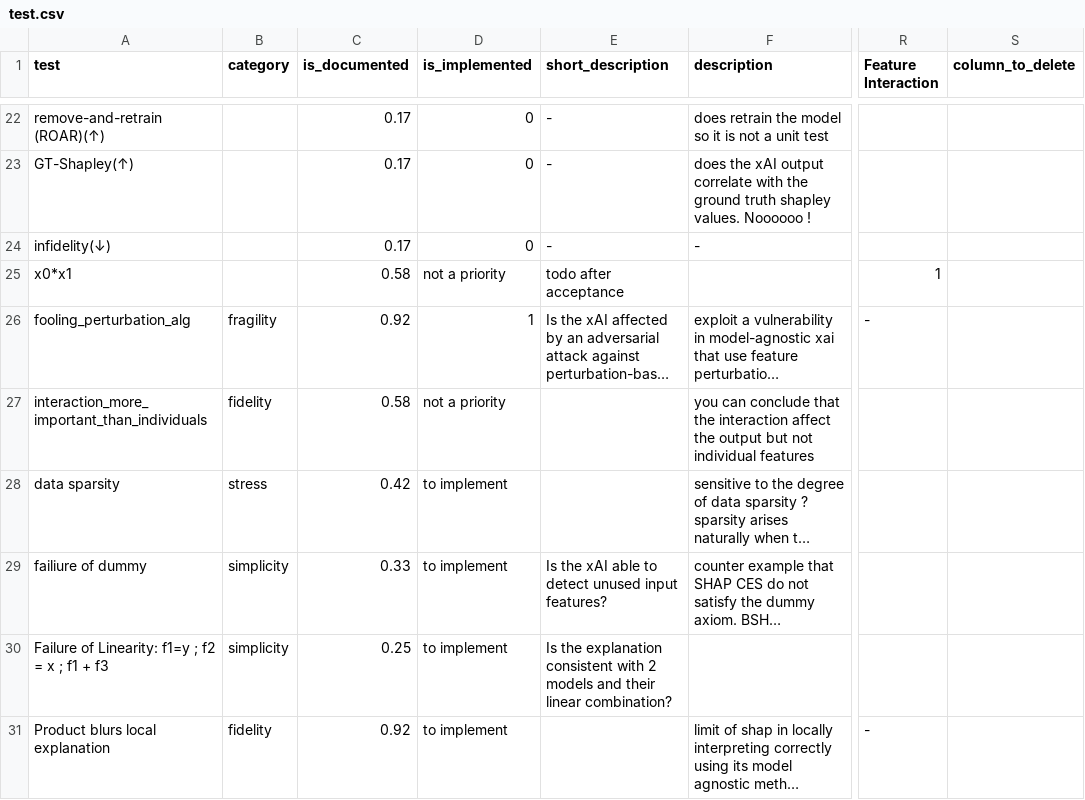
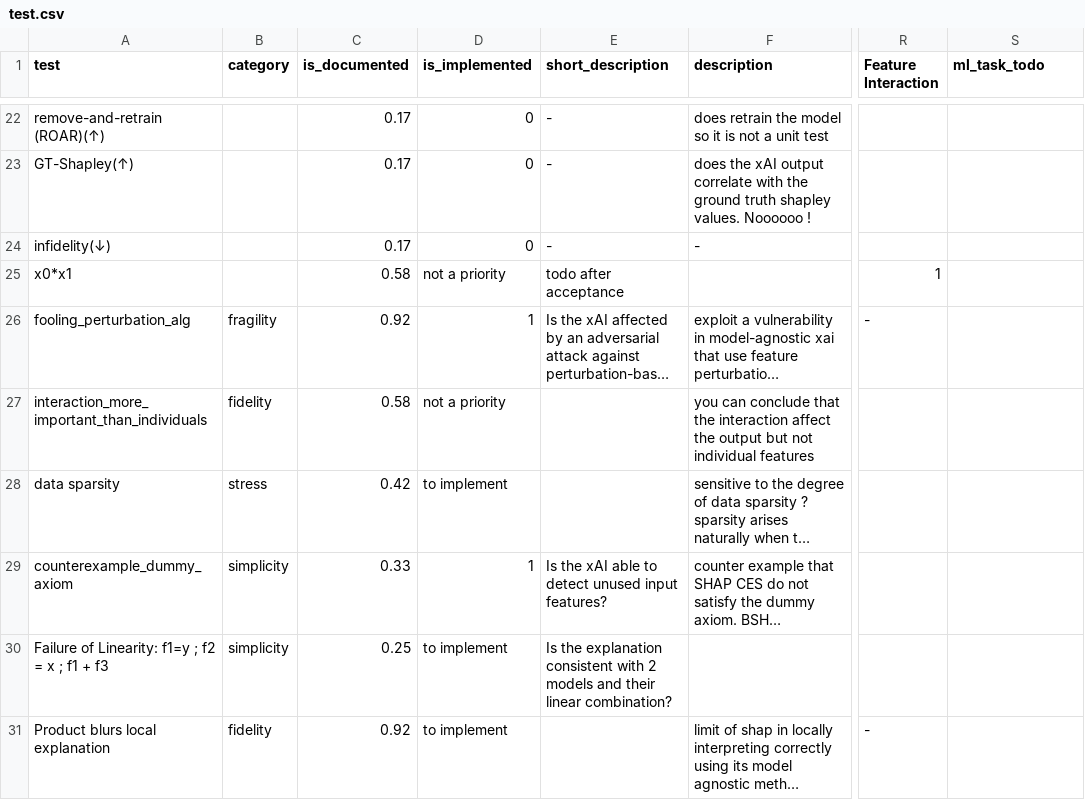
Before and after one commit to Karim-53/Compare-xAI, a CSV file: data/01_raw/test.csv, drawn as a sheet; only a part is shown, gaps mark what is left out; long unchanged cells end in …; the diff names each change by its address in the sheet, - before the commit and + after, or states it on an @@ line.

Commit message:
unit test added dummy_axiom

```diff
--- a/data/01_raw/test.csv
+++ b/data/01_raw/test.csv
-S1: column_to_delete
+S1: ml_task_todo
-A29 (test): failiure of dummy
+A29 (test): counterexample_dummy_axiom
-D29 (is_implemented): to implement
+D29 (is_implemented): 1
```
Also changed, not shown: data/02_experiment_output/results.csv, 6 other files.
